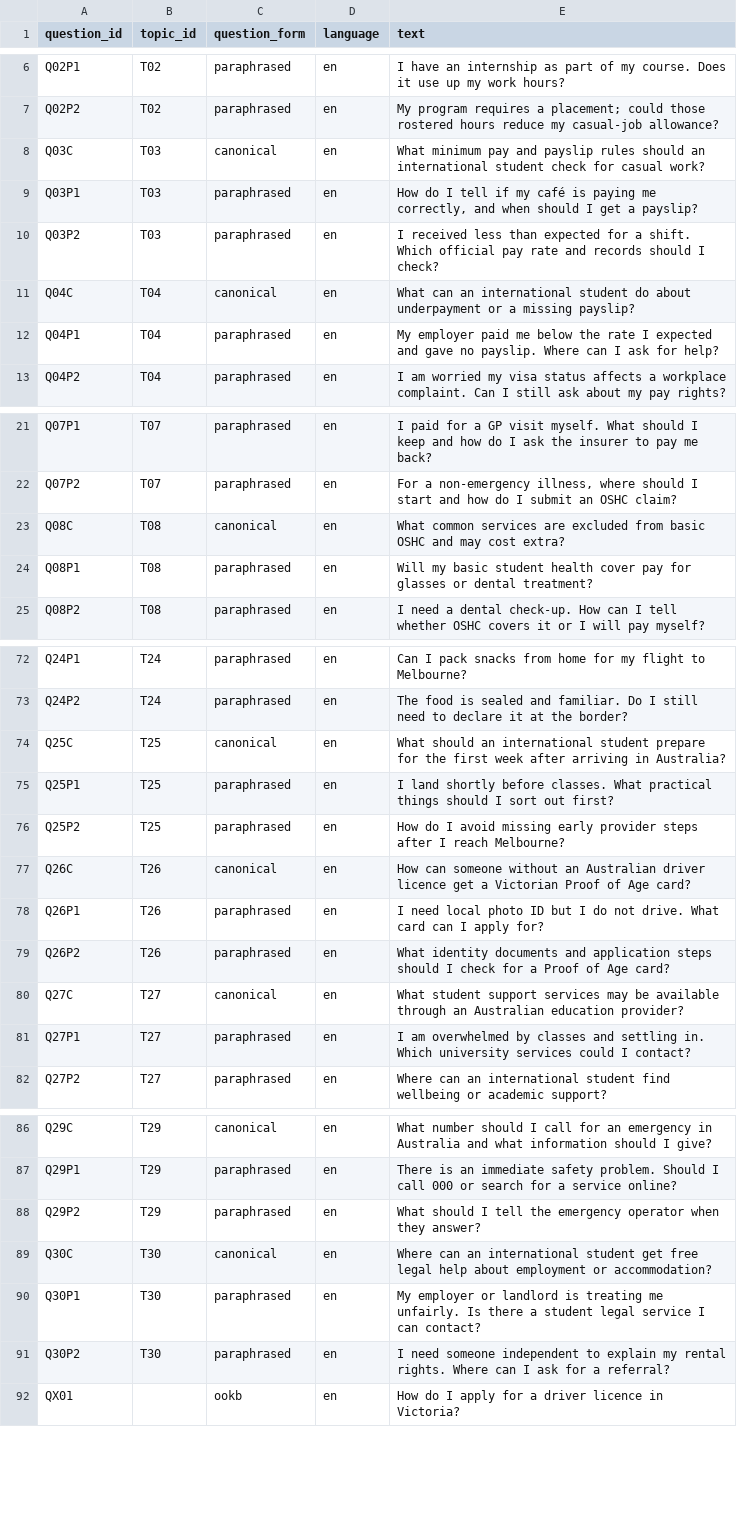
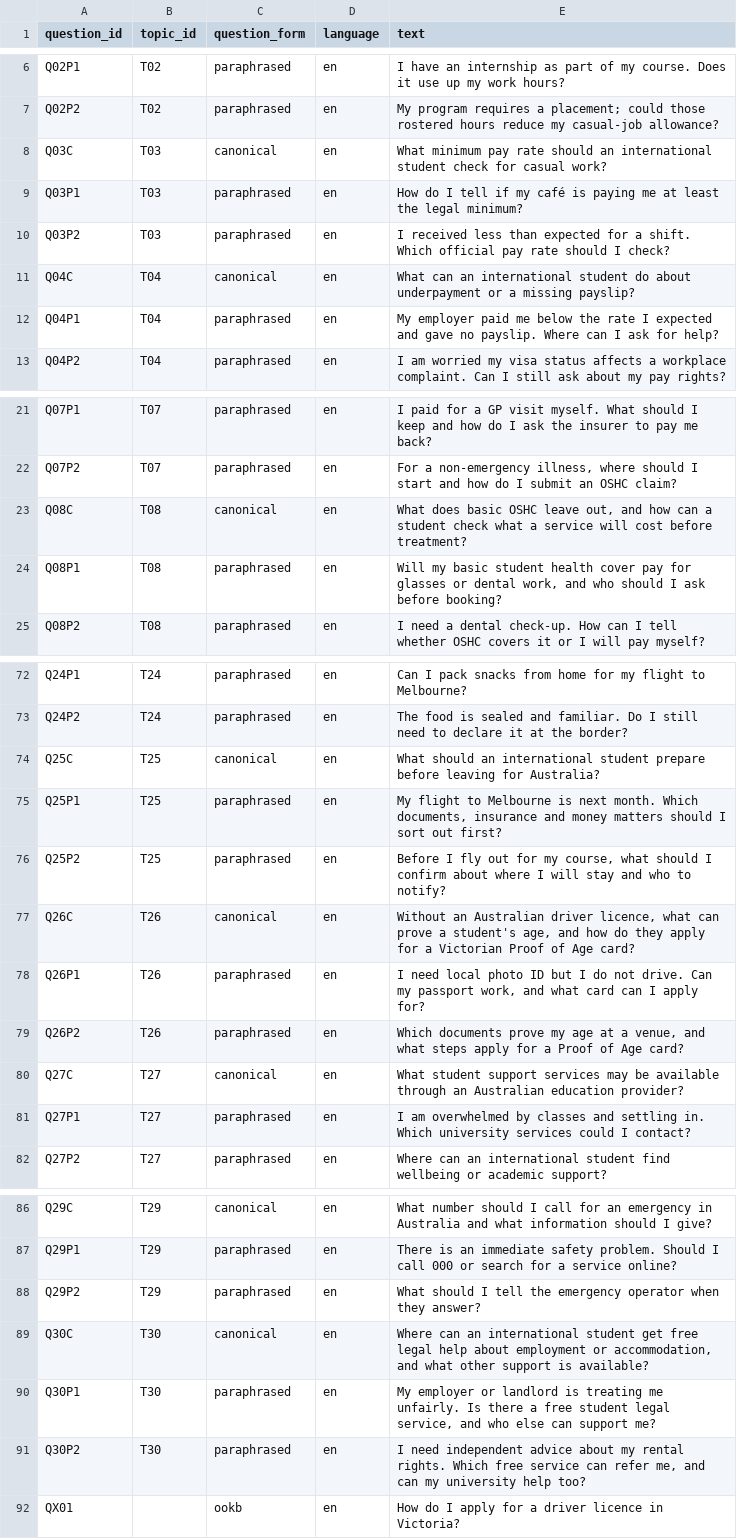
Before and after one commit to Elaine-tyl/MelbourneMate, a CSV file: data/v1/questions.csv, drawn as a sheet; only a part is shown, gaps mark what is left out; the diff covers the shown part only.

```diff
--- a/data/v1/questions.csv
+++ b/data/v1/questions.csv
@@ -7,5 +7,5 @@ Q02P1,T02,paraphrased,en,I have an internship as part of my course. Does it use
 Q02P2,T02,paraphrased,en,My program requires a placement; could those rostered hours reduce my casual-job allowance?
-Q03C,T03,canonical,en,What minimum pay and payslip rules should an international student check for casual work?
-Q03P1,T03,paraphrased,en,"How do I tell if my café is paying me correctly, and when should I get a payslip?"
-Q03P2,T03,paraphrased,en,I received less than expected for a shift. Which official pay rate and records should I check?
+Q03C,T03,canonical,en,What minimum pay rate should an international student check for casual work?
+Q03P1,T03,paraphrased,en,How do I tell if my café is paying me at least the legal minimum?
+Q03P2,T03,paraphrased,en,I received less than expected for a shift. Which official pay rate should I check?
 Q04C,T04,canonical,en,What can an international student do about underpayment or a missing payslip?
@@ -22,4 +22,4 @@ Q07P1,T07,paraphrased,en,I paid for a GP visit myself. What should I keep and ho
 Q07P2,T07,paraphrased,en,"For a non-emergency illness, where should I start and how do I submit an OSHC claim?"
-Q08C,T08,canonical,en,What common services are excluded from basic OSHC and may cost extra?
-Q08P1,T08,paraphrased,en,Will my basic student health cover pay for glasses or dental treatment?
+Q08C,T08,canonical,en,"What does basic OSHC leave out, and how can a student check what a service will cost before treatment?"
+Q08P1,T08,paraphrased,en,"Will my basic student health cover pay for glasses or dental work, and who should I ask before booking?"
 Q08P2,T08,paraphrased,en,I need a dental check-up. How can I tell whether OSHC covers it or I will pay myself?
@@ -73,8 +73,8 @@ Q24P1,T24,paraphrased,en,Can I pack snacks from home for my flight to Melbourne?
 Q24P2,T24,paraphrased,en,The food is sealed and familiar. Do I still need to declare it at the border?
-Q25C,T25,canonical,en,What should an international student prepare for the first week after arriving in Australia?
-Q25P1,T25,paraphrased,en,I land shortly before classes. What practical things should I sort out first?
-Q25P2,T25,paraphrased,en,How do I avoid missing early provider steps after I reach Melbourne?
-Q26C,T26,canonical,en,How can someone without an Australian driver licence get a Victorian Proof of Age card?
-Q26P1,T26,paraphrased,en,I need local photo ID but I do not drive. What card can I apply for?
-Q26P2,T26,paraphrased,en,What identity documents and application steps should I check for a Proof of Age card?
+Q25C,T25,canonical,en,What should an international student prepare before leaving for Australia?
+Q25P1,T25,paraphrased,en,"My flight to Melbourne is next month. Which documents, insurance and money matters should I sort out first?"
+Q25P2,T25,paraphrased,en,"Before I fly out for my course, what should I confirm about where I will stay and who to notify?"
+Q26C,T26,canonical,en,"Without an Australian driver licence, what can prove a student's age, and how do they apply for a Victorian Proof of Age card?"
+Q26P1,T26,paraphrased,en,"I need local photo ID but I do not drive. Can my passport work, and what card can I apply for?"
+Q26P2,T26,paraphrased,en,"Which documents prove my age at a venue, and what steps apply for a Proof of Age card?"
 Q27C,T27,canonical,en,What student support services may be available through an Australian education provider?
@@ -88,5 +88,5 @@ Q29P1,T29,paraphrased,en,There is an immediate safety problem. Should I call 000
 Q29P2,T29,paraphrased,en,What should I tell the emergency operator when they answer?
-Q30C,T30,canonical,en,Where can an international student get free legal help about employment or accommodation?
-Q30P1,T30,paraphrased,en,My employer or landlord is treating me unfairly. Is there a student legal service I can contact?
-Q30P2,T30,paraphrased,en,I need someone independent to explain my rental rights. Where can I ask for a referral?
+Q30C,T30,canonical,en,"Where can an international student get free legal help about employment or accommodation, and what other support is available?"
+Q30P1,T30,paraphrased,en,"My employer or landlord is treating me unfairly. Is there a free student legal service, and who else can support me?"
+Q30P2,T30,paraphrased,en,"I need independent advice about my rental rights. Which free service can refer me, and can my university help too?"
 QX01,,ookb,en,How do I apply for a driver licence in Victoria?
```
Also changed, not shown: 4 edited cells elsewhere in this file, data/v1/judgements.csv, data/v1/passages.csv, 6 other files.
